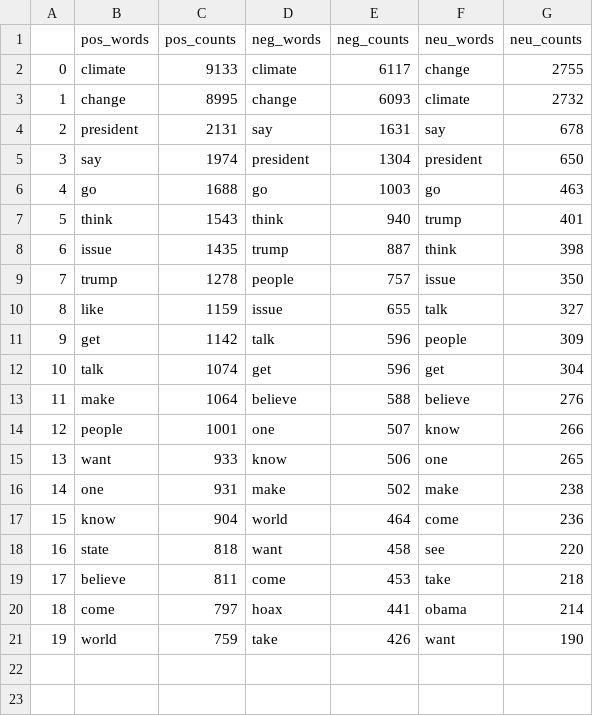
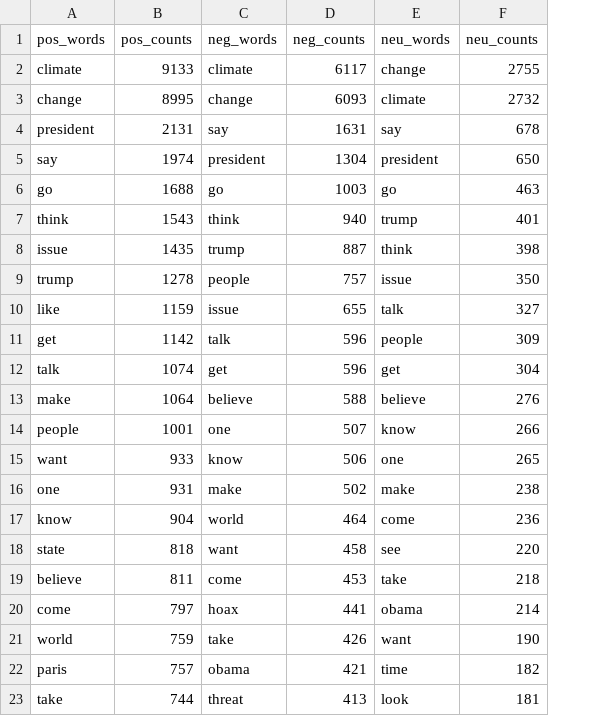
Before and after one commit to ichcanziho/SentimentAnalysisForClimateChange, a CSV file: outputs/analysis/pretty_vader_words.csv, drawn as a sheet; removed rows and columns are numbered as before the commit, all else as after; the diff names each change by its address in the sheet, - before the commit and + after, or states it on an @@ line.

```diff
--- a/outputs/analysis/pretty_vader_words.csv
+++ b/outputs/analysis/pretty_vader_words.csv
-column A, rows 2-21: 0 | 1 | 2 | 3 | 4 | 5 | 6 | 7 | 8 | 9 | 10 | 11 | 12 | 13 | 14 | 15 | 16 | 17 | 18 | 19
+row 22: paris | 757 | obama | 421 | time | 182
+row 23: take | 744 | threat | 413 | look | 181
```
Also changed, not shown: outputs/analysis/pretty_textBlob_words.csv, outputs/analysis/tweets_textBlob_words.csv, 9 other files.
